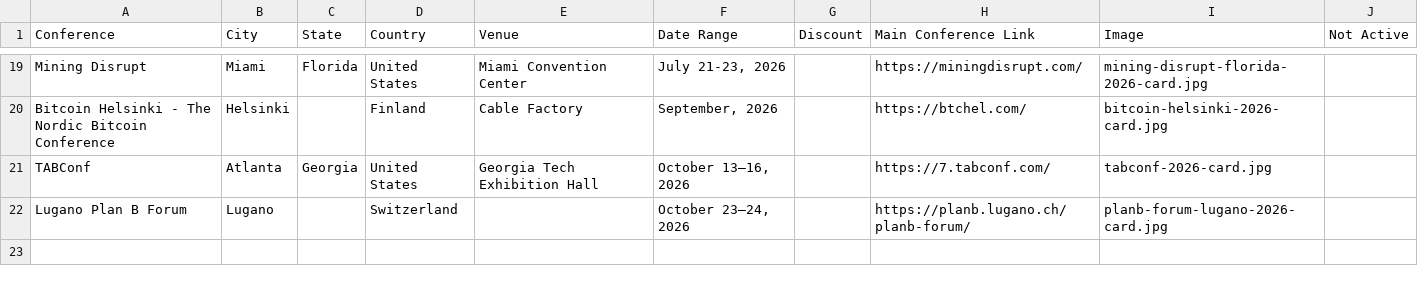
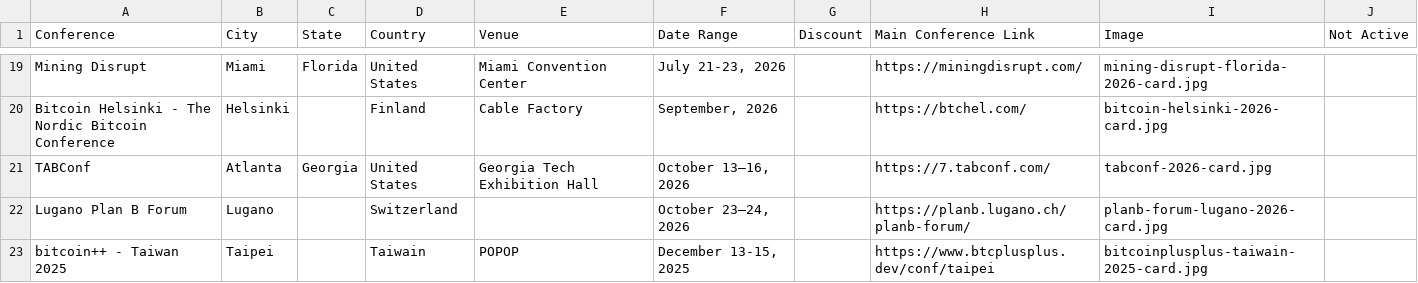
Before and after one commit to goldisdying/proofofconference, a CSV file: Bitcoin Conference List - Sheet1.csv, drawn as a sheet; only a part is shown, gaps mark what is left out.

Commit message:
Add files via upload

```diff
--- a/Bitcoin Conference List - Sheet1.csv
+++ b/Bitcoin Conference List - Sheet1.csv
@@ -22 +22,2 @@ TABConf,Atlanta,Georgia,United States,Georgia Tech Exhibition Hall,"October 13
 Lugano Plan B Forum,Lugano,,Switzerland,,"October 23–24, 2026",,https://planb.lugano.ch/planb-forum/,planb-forum-lugano-2026-card.jpg,
+bitcoin++ - Taiwan 2025,Taipei,,Taiwain,POPOP,"December 13-15, 2025",,https://www.btcplusplus.dev/conf/taipei,bitcoinplusplus-taiwain-2025-card.jpg,
```
